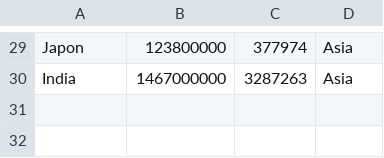
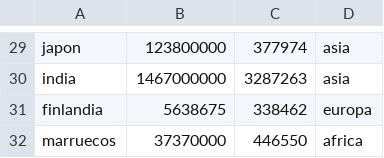
Before and after one commit to Augusto-Ingrassia/TPI, a CSV file: Paises.csv, drawn as a sheet; only a part is shown, gaps mark what is left out; the diff covers the shown part only; the diff names each change by its address in the sheet, - before the commit and + after, or states it on an @@ line.

```diff
--- a/Paises.csv
+++ b/Paises.csv
-A29: Japon
+A29: japon
-D29:D30: Asia
+D29:D30: asia
-A30: India
+A30: india
+row 31: finlandia | 5638675 | 338462 | europa
+row 32: marruecos | 37370000 | 446550 | africa
```
Also changed, not shown: 56 edited cells elsewhere in this file, 1 other file.
